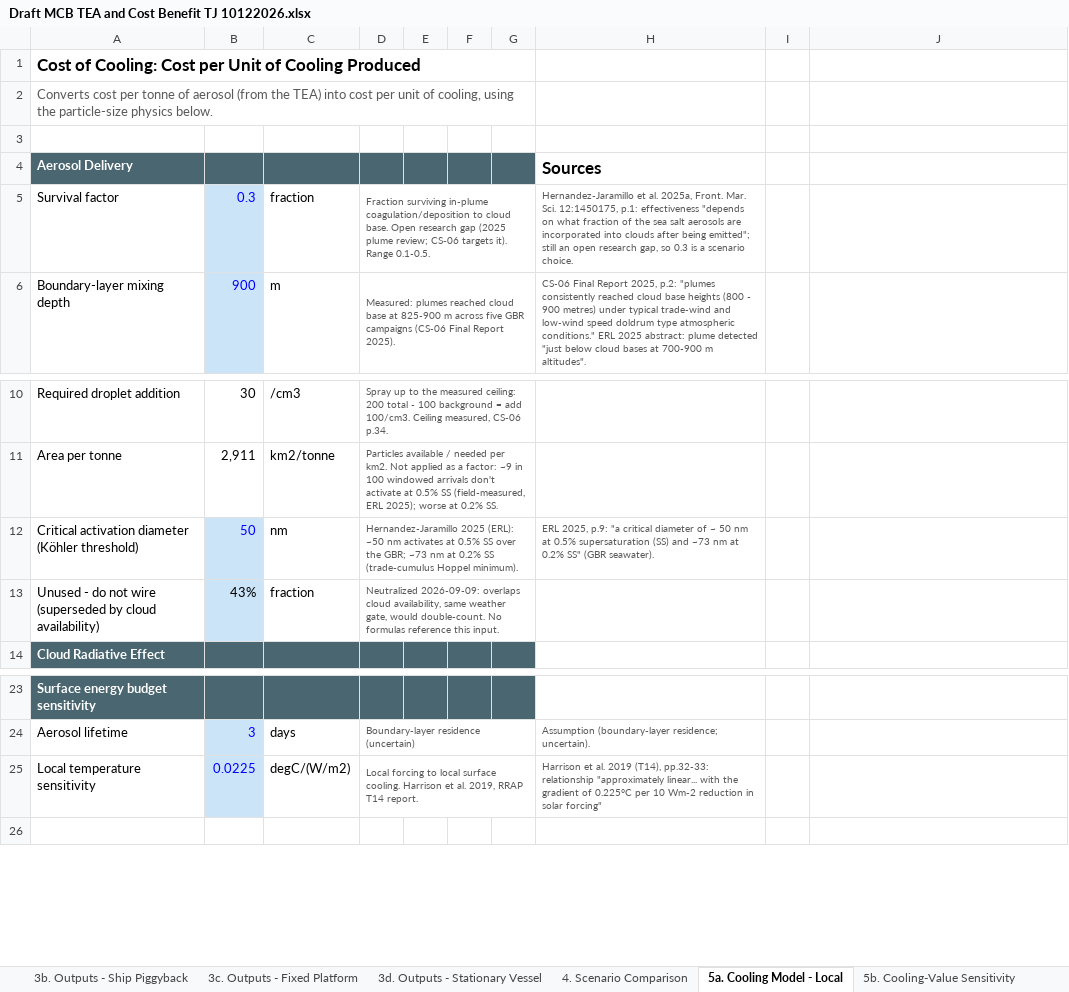
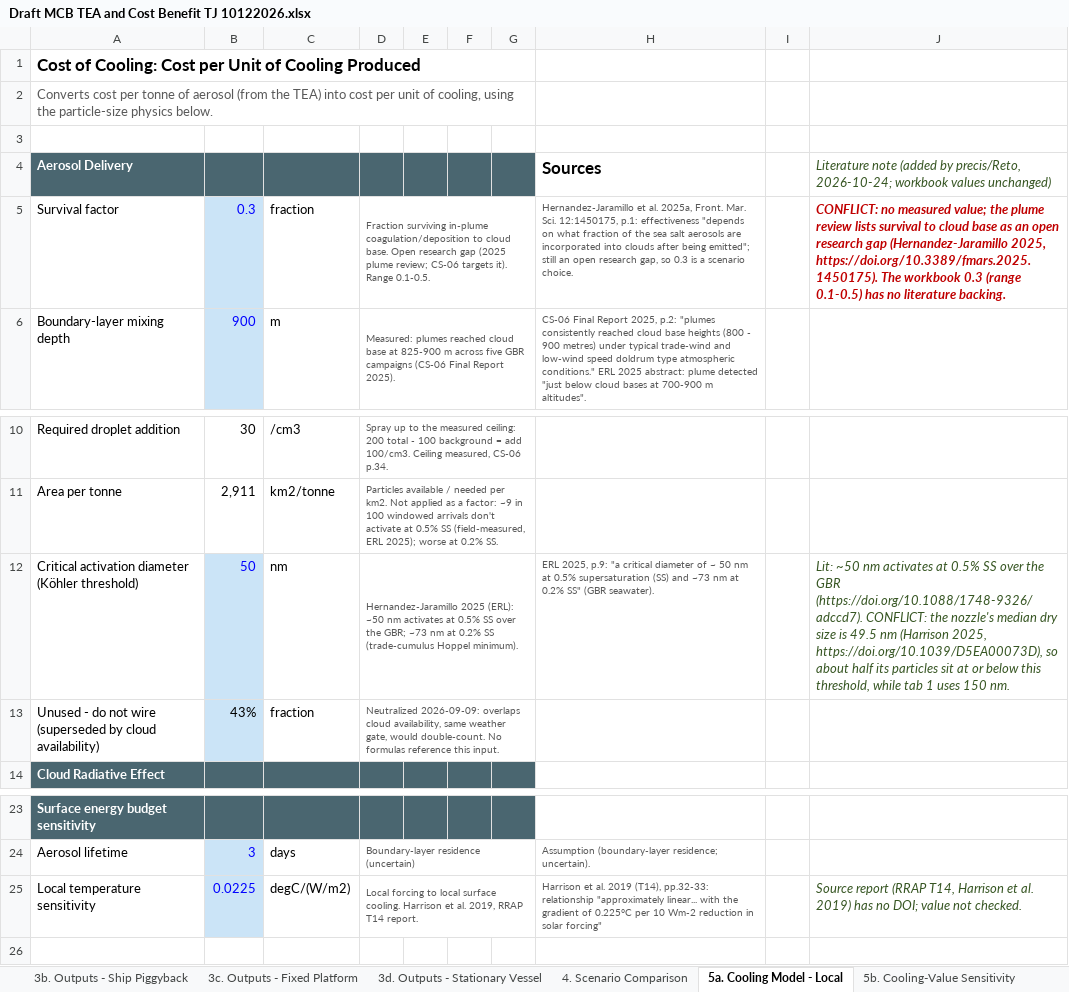
Before and after one commit to retospect/mcb-tea-cost-benefit, an Excel workbook: Draft MCB TEA and Cost Benefit TJ 10122026.xlsx, sheet 5a. Cooling Model - Local, drawn as a sheet; only a part is shown, gaps mark what is left out; values as stored, in another font and other column widths than the file's, no borders; the diff names each change by its address in the sheet, - before the commit and + after, or states it on an @@ line.

```diff
--- a/Draft MCB TEA and Cost Benefit TJ 10122026.xlsx (sheet 5a. Cooling Model - Local)
+++ b/Draft MCB TEA and Cost Benefit TJ 10122026.xlsx (sheet 5a. Cooling Model - Local)
-J4: (empty)
+J4: Literature note (added by precis/Reto, 2026-10-24; workbook values unchanged)
-J5: (empty)
+J5: CONFLICT: no measured value; the plume review lists survival to cloud base as an open research gap (Hernandez-Jaramillo 2025, https://doi.org/10.3389/fmars.2025.1450175). The workbook 0.3 (range 0.1-0.5) has no literature backing.
-J12: (empty)
+J12: Lit: ~50 nm activates at 0.5% SS over the GBR (https://doi.org/10.1088/1748-9326/adccd7). CONFLICT: the nozzle's median dry size is 49.5 nm (Harrison 2025, https://doi.org/10.1039/D5EA00073D), so about half its particles sit at or below this threshold, while tab 1 uses 150 nm.
-J25: (empty)
+J25: Source report (RRAP T14, Harrison et al. 2019) has no DOI; value not checked.
```
Also changed, not shown: sheet 6c. Benefit - Global Piggyback, sheet 6b. Benefit - Global - Vessel, sheet 1. Technology Description, sheet 6a. Cooling Model - Global, sheet 2. Cost Inputs, sheet 4. Scenario Comparison, other sheet tabs, 1 other file.
